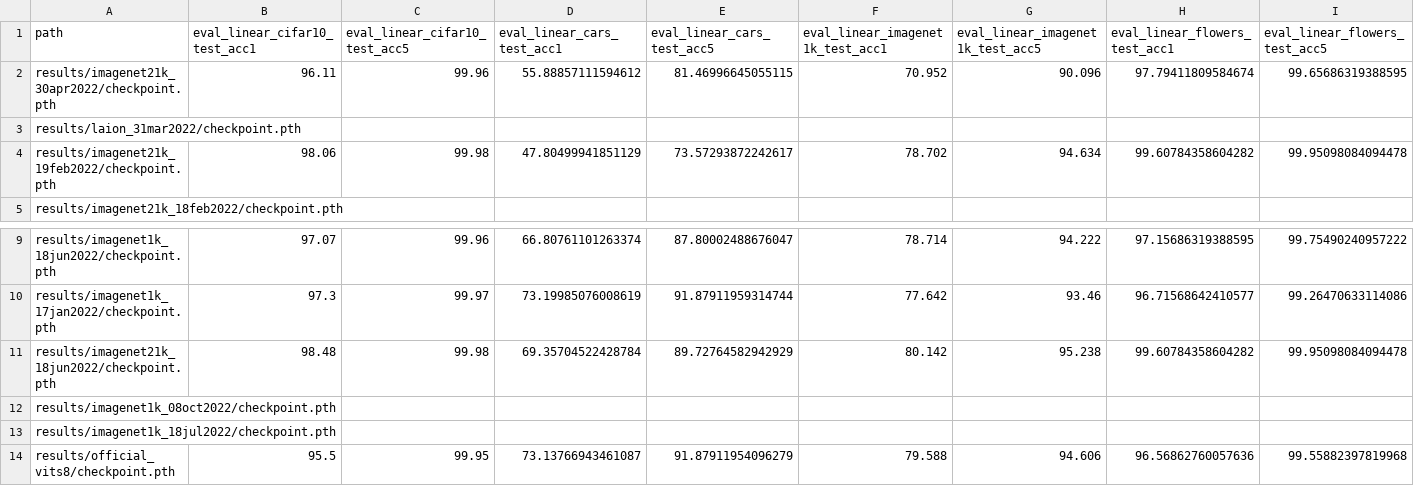
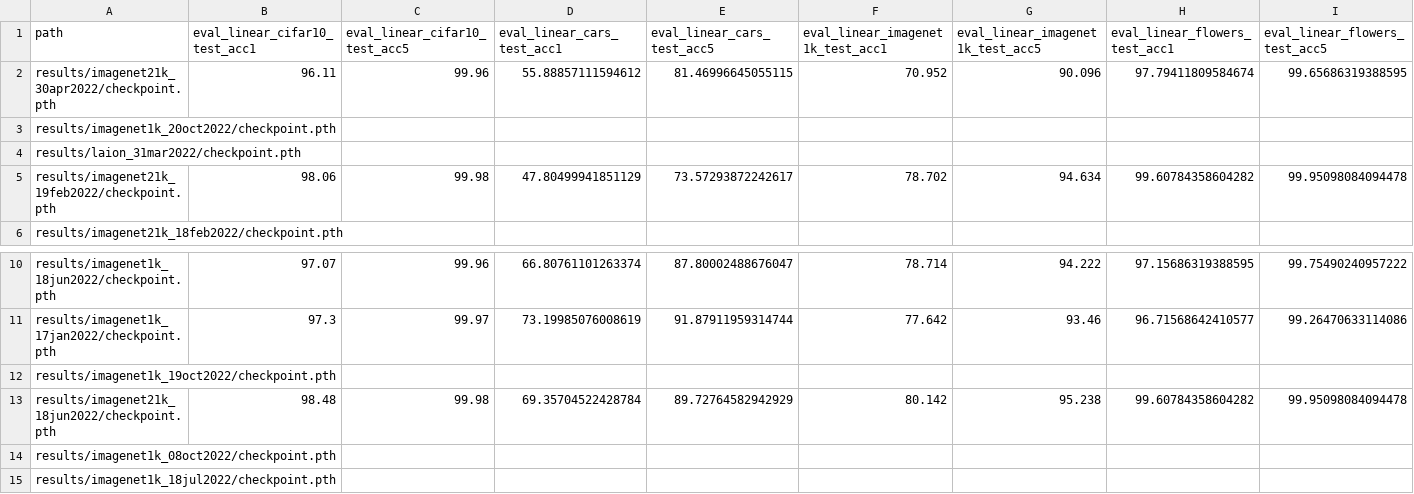
Before and after one commit to mehdidc/dino, a CSV file: results.csv, drawn as a sheet; only a part is shown, gaps mark what is left out; the shorter side is filled out with more unchanged rows; rows hold the shown columns only; the diff names each change by its address in the sheet, - before the commit and + after, or states it on an @@ line.

Commit message:
add results

```diff
--- a/results.csv
+++ b/results.csv
+row 3: results/imagenet1k_20oct2022/checkpoint.pth
+row 12: results/imagenet1k_19oct2022/checkpoint.pth
```
